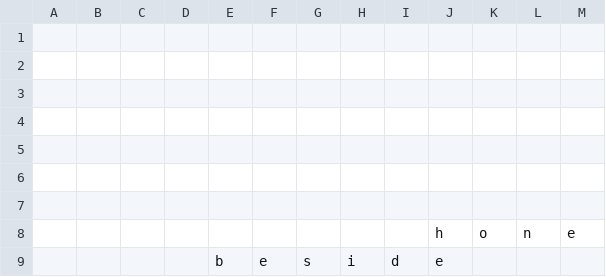
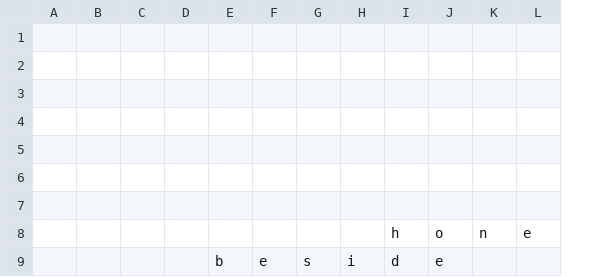
Before and after one commit to daflad/scrabble.nehpets.co.uk, a CSV file: scrabble.csv, drawn as a sheet; removed rows and columns are numbered as before the commit, all else as after; the diff names each change by its address in the sheet, - before the commit and + after, or states it on an @@ line.

Commit message:
game update

```diff
--- a/scrabble.csv
+++ b/scrabble.csv
-column J, rows 8-9: h | e
-I8: (empty)
+I8: h
-J9: (empty)
+J9: e
```
